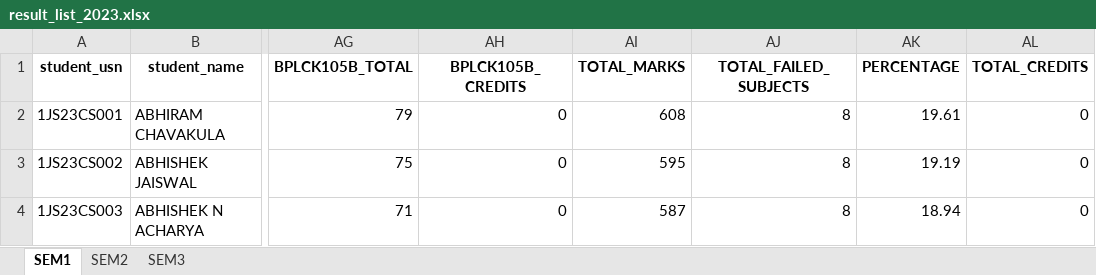
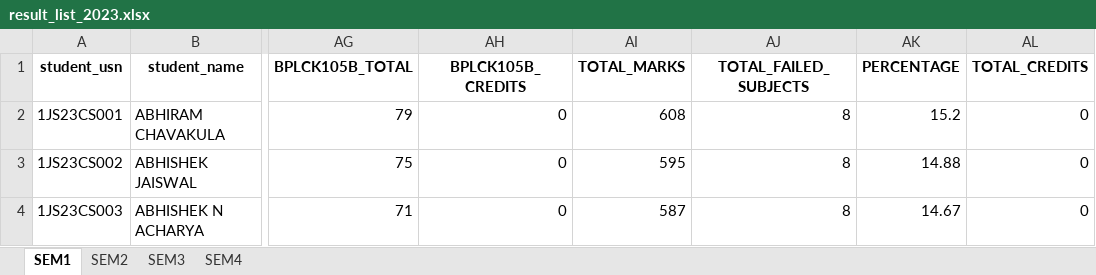
Before and after one commit to chetanuchiha16/Group-Projects, an Excel workbook: Student_Result_project/backend/Inputs/ExcelSheet/result_list_2023.xlsx, sheet SEM1, drawn as a sheet; only a part is shown, gaps mark what is left out; values as stored, in another font and other column widths than the file's, no borders; the diff names each change by its address in the sheet, - before the commit and + after, or states it on an @@ line.

```diff
--- a/Student_Result_project/backend/Inputs/ExcelSheet/result_list_2023.xlsx (sheet SEM1)
+++ b/Student_Result_project/backend/Inputs/ExcelSheet/result_list_2023.xlsx (sheet SEM1)
+sheet tab: SEM4
-AK2 (PERCENTAGE): 19.61
+AK2 (PERCENTAGE): 15.2
-AK3 (PERCENTAGE): 19.19
+AK3 (PERCENTAGE): 14.88
-AK4 (PERCENTAGE): 18.94
+AK4 (PERCENTAGE): 14.67
```
Also changed, not shown: sheet SEM3, sheet SEM2, Student_Result_project/backend/vtu_scraper-main/VTU_Results/result list project.xlsx, 1 other file.
